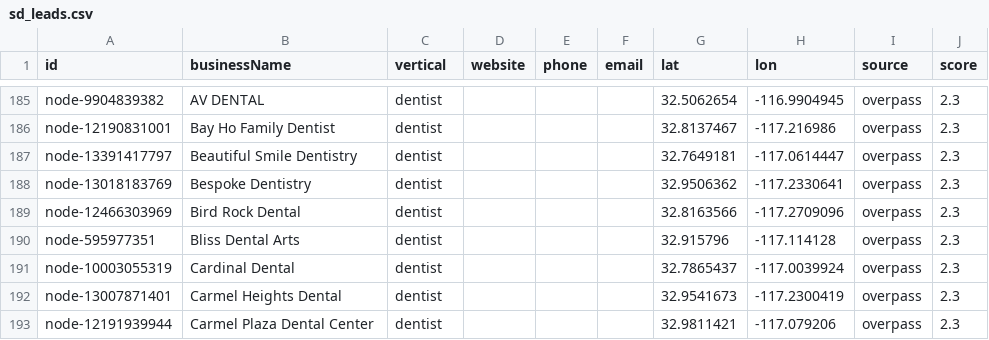
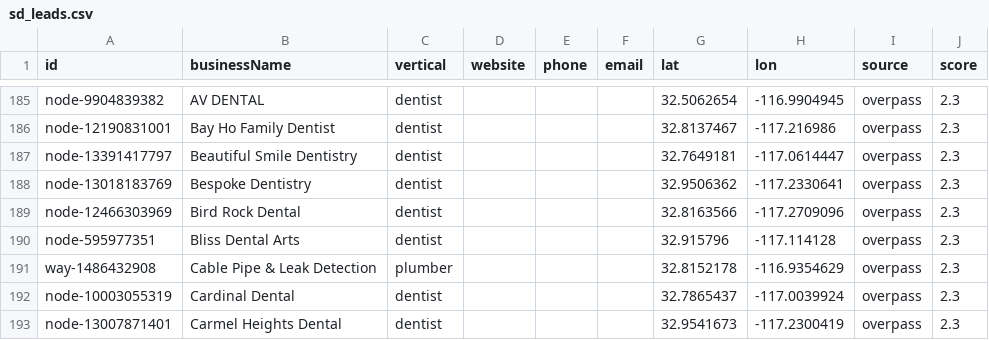
Before and after one commit to mymultiplatform/mymultiplatform.github.io, a CSV file: set_and_forget/live/sd_leads.csv, drawn as a sheet; only a part is shown, gaps mark what is left out; the shorter side is filled out with more unchanged rows.

Commit message:
Update MYMSAF live metrics (local runner)

```diff
--- a/set_and_forget/live/sd_leads.csv
+++ b/set_and_forget/live/sd_leads.csv
@@ -190,2 +190,3 @@ id,businessName,vertical,website,phone,email,lat,lon,source,score
 "node-595977351","Bliss Dental Arts","dentist","","","","32.915796","-117.114128","overpass","2.3"
+"way-1486432908","Cable Pipe & Leak Detection","plumber","","","","32.8152178","-116.9354629","overpass","2.3"
 "node-10003055319","Cardinal Dental","dentist","","","","32.7865437","-117.0039924","overpass","2.3"
```
Also changed, not shown: 4 other files.
